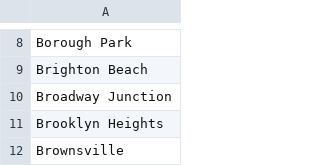
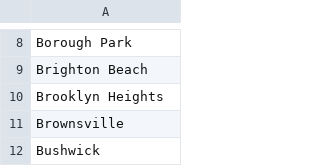
Before and after one commit to matildarehm/big-city, a CSV file: web-scrapers/boroughs/brooklyn.csv, drawn as a sheet; only a part is shown, gaps mark what is left out; the shorter side is filled out with more unchanged rows.

Commit message:
Completed brooklyn and manhattan neighborhood + borough schema scraping

```diff
--- a/web-scrapers/boroughs/brooklyn.csv
+++ b/web-scrapers/boroughs/brooklyn.csv
@@ -9,3 +9,2 @@ Borough Park
 Brighton Beach
-Broadway Junction
 Brooklyn Heights
```
Also changed, not shown: web-scrapers/boroughs/queens.csv, 5 other files.
